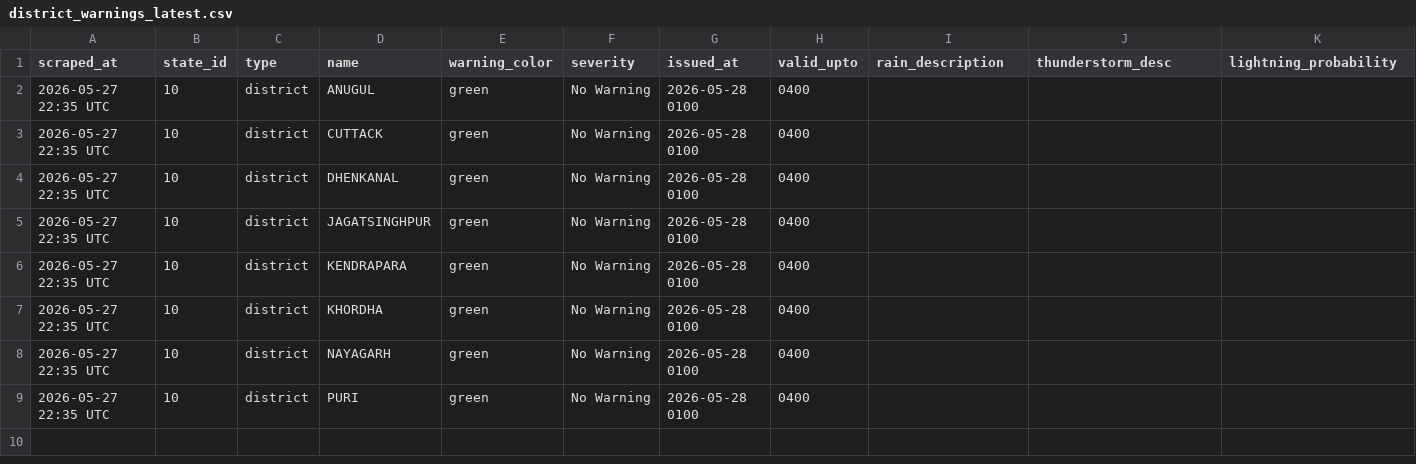
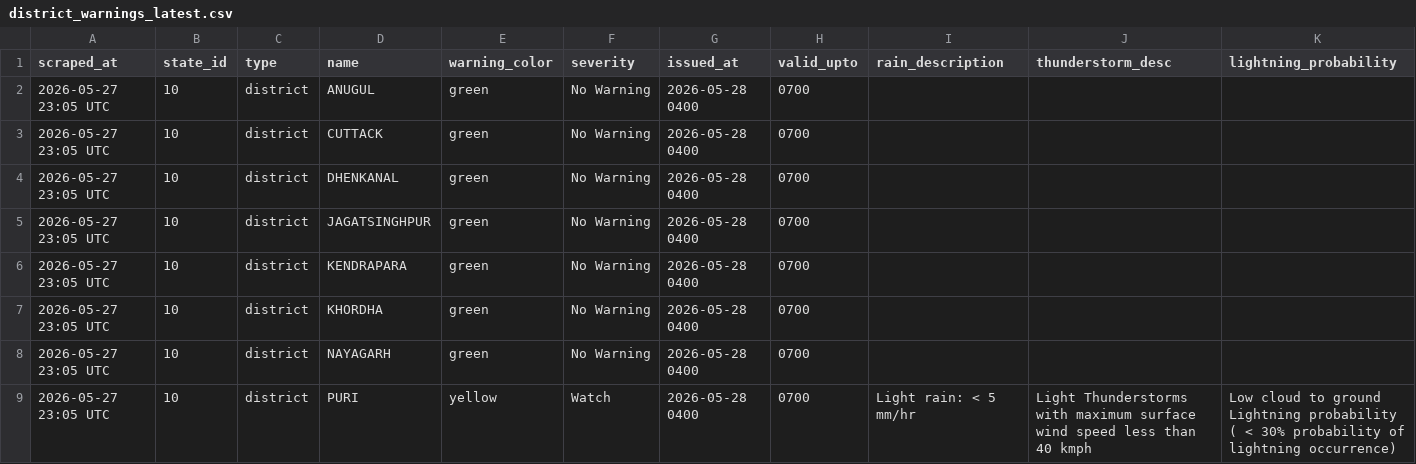
Before and after one commit to sonalmahapatra63-maker/imd-warning-scraper, a CSV file: data/district_warnings_latest.csv, drawn as a sheet.

```diff
--- a/data/district_warnings_latest.csv
+++ b/data/district_warnings_latest.csv
@@ -1,9 +1,9 @@
 scraped_at,state_id,type,name,warning_color,severity,issued_at,valid_upto,rain_description,thunderstorm_desc,lightning_probability
-2026-05-27 22:35 UTC,10,district,ANUGUL,green,No Warning,2026-05-28 0100,0400,,,
-2026-05-27 22:35 UTC,10,district,CUTTACK,green,No Warning,2026-05-28 0100,0400,,,
-2026-05-27 22:35 UTC,10,district,DHENKANAL,green,No Warning,2026-05-28 0100,0400,,,
-2026-05-27 22:35 UTC,10,district,JAGATSINGHPUR,green,No Warning,2026-05-28 0100,0400,,,
-2026-05-27 22:35 UTC,10,district,KENDRAPARA,green,No Warning,2026-05-28 0100,0400,,,
-2026-05-27 22:35 UTC,10,district,KHORDHA,green,No Warning,2026-05-28 0100,0400,,,
-2026-05-27 22:35 UTC,10,district,NAYAGARH,green,No Warning,2026-05-28 0100,0400,,,
-2026-05-27 22:35 UTC,10,district,PURI,green,No Warning,2026-05-28 0100,0400,,,
+2026-05-27 23:05 UTC,10,district,ANUGUL,green,No Warning,2026-05-28 0400,0700,,,
+2026-05-27 23:05 UTC,10,district,CUTTACK,green,No Warning,2026-05-28 0400,0700,,,
+2026-05-27 23:05 UTC,10,district,DHENKANAL,green,No Warning,2026-05-28 0400,0700,,,
+2026-05-27 23:05 UTC,10,district,JAGATSINGHPUR,green,No Warning,2026-05-28 0400,0700,,,
+2026-05-27 23:05 UTC,10,district,KENDRAPARA,green,No Warning,2026-05-28 0400,0700,,,
+2026-05-27 23:05 UTC,10,district,KHORDHA,green,No Warning,2026-05-28 0400,0700,,,
+2026-05-27 23:05 UTC,10,district,NAYAGARH,green,No Warning,2026-05-28 0400,0700,,,
+2026-05-27 23:05 UTC,10,district,PURI,yellow,Watch,2026-05-28 0400,0700,Light rain: < 5 mm/hr,Light Thunderstorms with maximum surface wind speed less than 40 kmph,Low cloud to ground Lightning probability ( < 30% probability of lightning occurrence)
```
Also changed, not shown: 1 other file.
